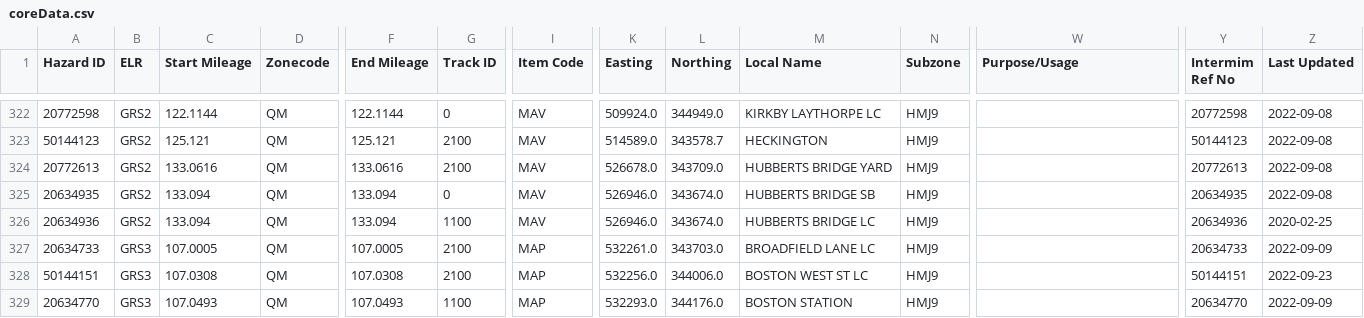
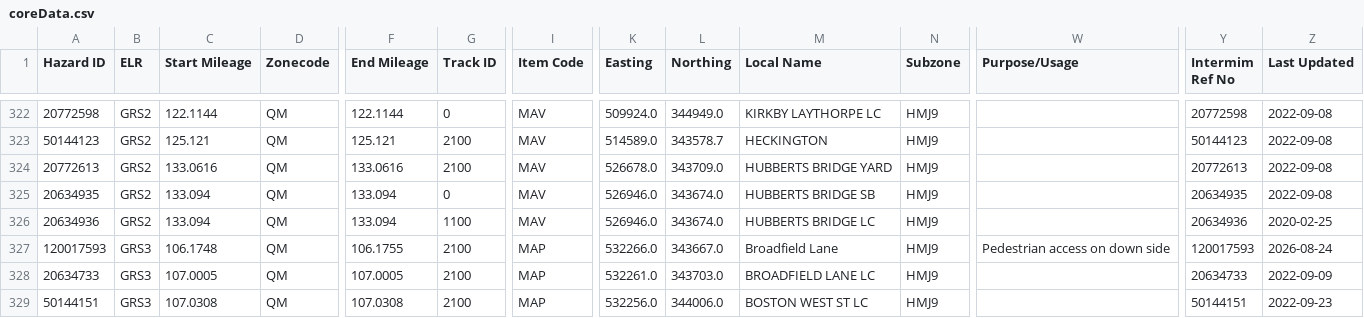
Before and after one commit to infrastructureclub/nr-national-hazard-directory, a CSV file: data/QM/coreData.csv, drawn as a sheet; only a part is shown, gaps mark what is left out; the shorter side is filled out with more unchanged rows; rows hold the shown columns only; the diff names each change by its address in the sheet, - before the commit and + after, or states it on an @@ line.

Commit message:
Automatic NRNHD data update

```diff
--- a/data/QM/coreData.csv
+++ b/data/QM/coreData.csv
+row 327: 120017593 | GRS3 | 106.1748 | QM | 106.1755 | 2100 | MAP | 532266.0 | 343667.0 | Broadfield Lane | HMJ9 | Pedestrian access on down side | 120017593 | 2026-08-24
```
Also changed, not shown: 1 other file.
